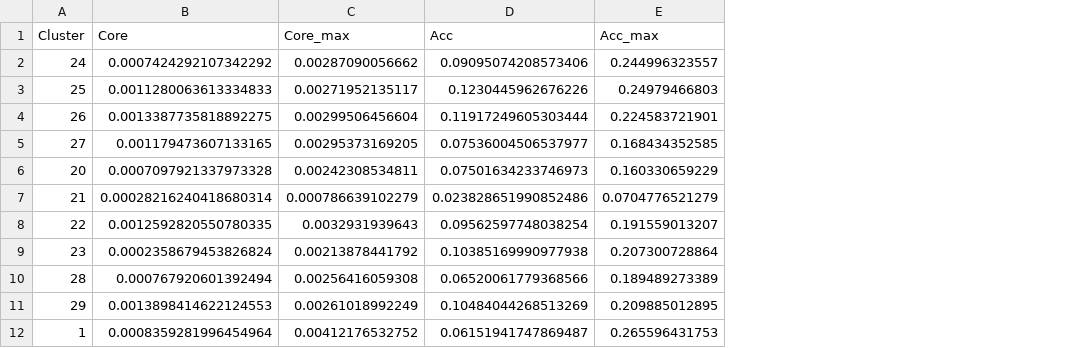
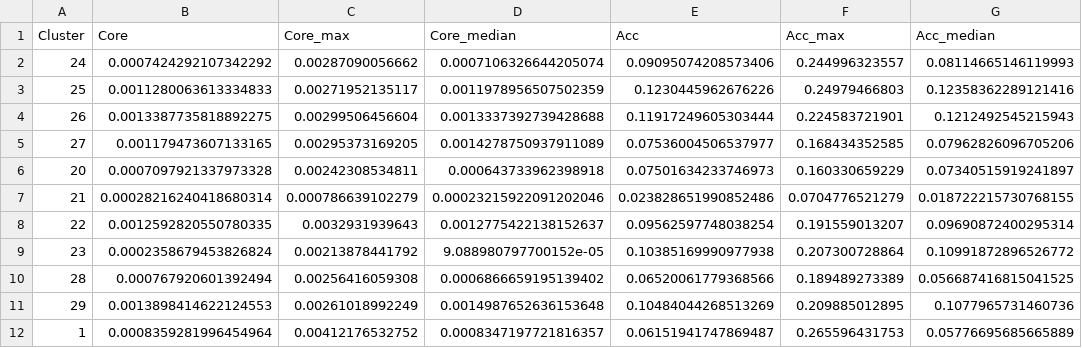
Before and after one commit to ghoresh11/poppunk_pangenome, a CSV file: dists_analysis/within_cluster_dist.csv, drawn as a sheet; only a part is shown; the diff names each change by its address in the sheet, - before the commit and + after, or states it on an @@ line.

```diff
--- a/dists_analysis/within_cluster_dist.csv
+++ b/dists_analysis/within_cluster_dist.csv
+column D (Core_median), rows 2-12: 0.0007106326644205074 | 0.0011978956507502359 | 0.0013337392739428688 | 0.0014278750937911089 | 0.000643733962398918 | 0.00023215922091202046 | 0.0012775422138152637 | 9.088980797700152e-05 | 0.0006866659195139402 | 0.0014987652636153648 | 0.0008347197721816357
+column G (Acc_median), rows 2-12: 0.08114665146119993 | 0.12358362289121416 | 0.1212492545215943 | 0.07962826096705206 | 0.07340515919241897 | 0.018722215730768155 | 0.09690872400295314 | 0.10991872896526772 | 0.056687416815041525 | 0.1077965731460736 | 0.05776695685665889
```
Also changed, not shown: dists_analysis/roary_summary_file.csv, 10 other files.
